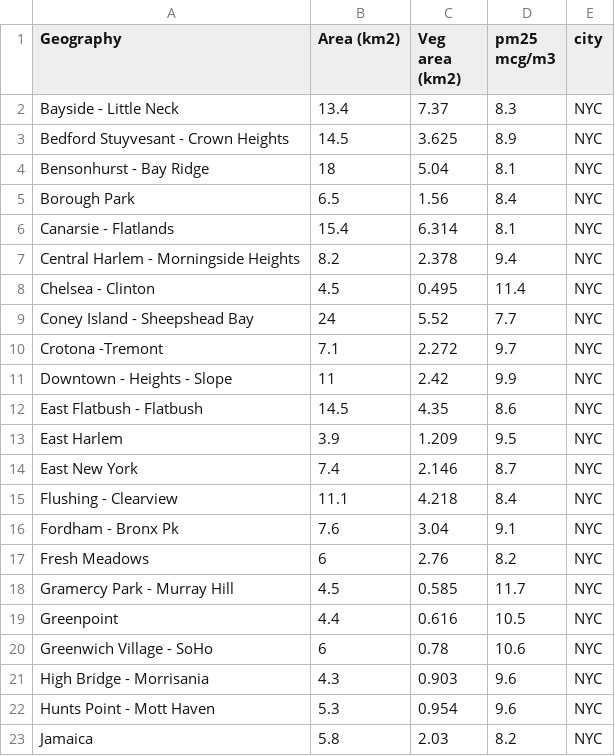
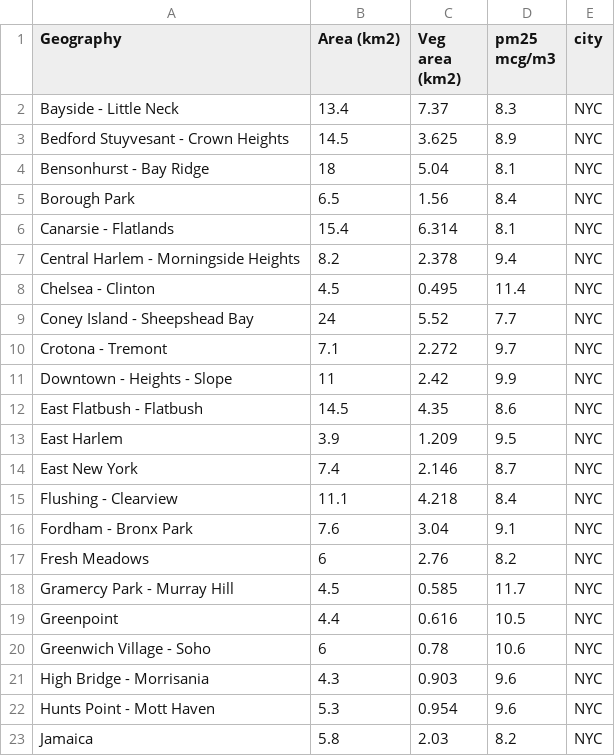
Before and after one commit to Klaudia65/UrbanAnalisisProject, a CSV file: data/data.csv, drawn as a sheet; only a part is shown.

```diff
--- a/data/data.csv
+++ b/data/data.csv
@@ -9,3 +9,3 @@ Chelsea - Clinton,4.5,0.495,11.4,NYC
 Coney Island - Sheepshead Bay,24,5.52,7.7,NYC
-Crotona -Tremont,7.1,2.272,9.7,NYC
+Crotona - Tremont,7.1,2.272,9.7,NYC
 Downtown - Heights - Slope,11,2.42,9.9,NYC
@@ -15,3 +15,3 @@ East New York,7.4,2.146,8.7,NYC
 Flushing - Clearview,11.1,4.218,8.4,NYC
-Fordham - Bronx Pk,7.6,3.04,9.1,NYC
+Fordham - Bronx Park,7.6,3.04,9.1,NYC
 Fresh Meadows,6,2.76,8.2,NYC
@@ -19,3 +19,3 @@ Gramercy Park - Murray Hill,4.5,0.585,11.7,NYC
 Greenpoint,4.4,0.616,10.5,NYC
-Greenwich Village - SoHo,6,0.78,10.6,NYC
+Greenwich Village - Soho,6,0.78,10.6,NYC
 High Bridge - Morrisania,4.3,0.903,9.6,NYC
```
Also changed, not shown: 20 other files.
